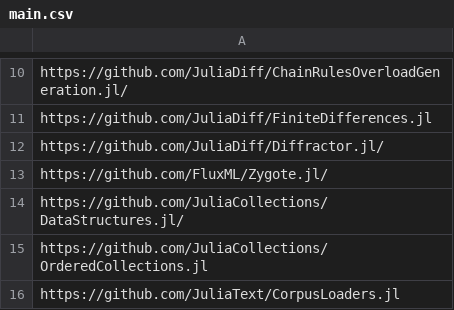
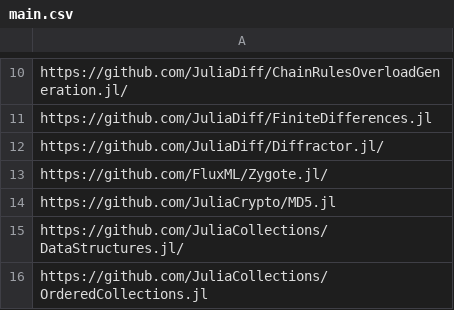
Before and after one commit to oxinabox/oxinabox, a CSV file: data/main.csv, drawn as a sheet; only a part is shown, gaps mark what is left out; the shorter side is filled out with more unchanged rows; the diff names each change by its address in the sheet, - before the commit and + after, or states it on an @@ line.

Commit message:
Update main.csv

```diff
--- a/data/main.csv
+++ b/data/main.csv
+row 14: https://github.com/JuliaCrypto/MD5.jl
```
